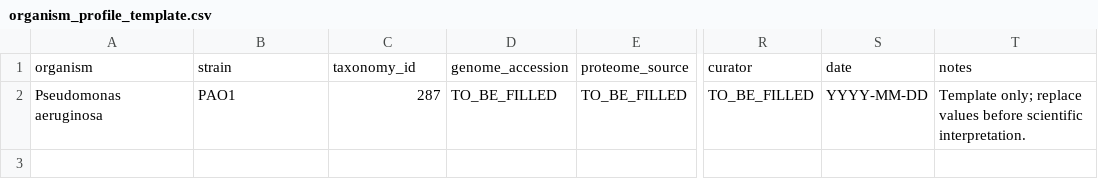
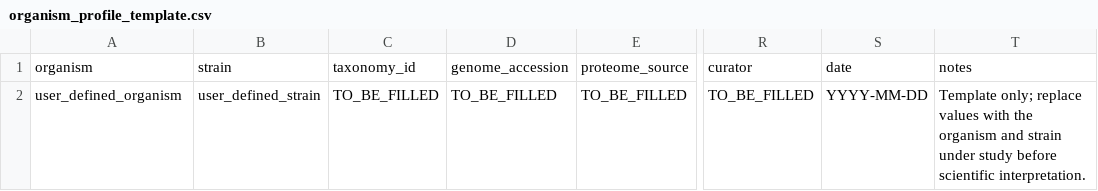
Before and after one commit to DANISRAELZ/NODOX, a CSV file: data_templates/organism_profile_template.csv, drawn as a sheet; only a part is shown, gaps mark what is left out; the diff names each change by its address in the sheet, - before the commit and + after, or states it on an @@ line.

```diff
--- a/data_templates/organism_profile_template.csv
+++ b/data_templates/organism_profile_template.csv
-A2: Pseudomonas aeruginosa
+A2: user_defined_organism
-B2: PAO1
+B2: user_defined_strain
-C2: 287
+C2: TO_BE_FILLED
-T2: …replace values before scientific…
+T2: …replace values with the organism and strain under study before scientific…
```
Also changed, not shown: data_templates/evolutionary_escape_risk_template.csv, 1 other file.
